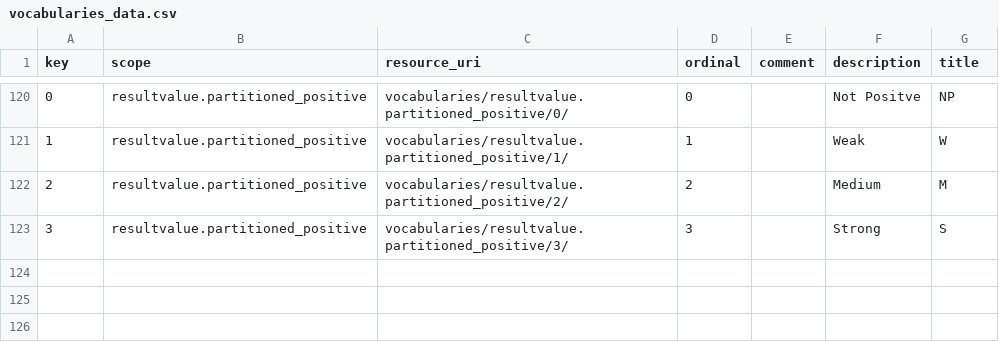
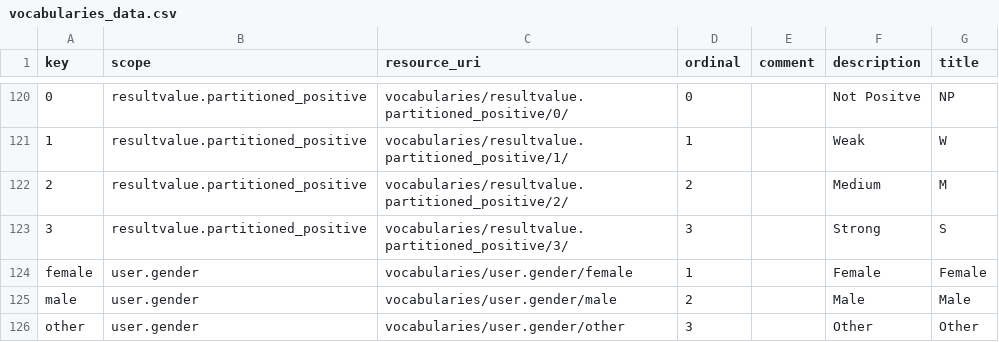
Before and after one commit to seanderickson/lims, a CSV file: db/static/api_init/vocabularies_data.csv, drawn as a sheet; only a part is shown, gaps mark what is left out; the diff names each change by its address in the sheet, - before the commit and + after, or states it on an @@ line.

```diff
--- a/db/static/api_init/vocabularies_data.csv
+++ b/db/static/api_init/vocabularies_data.csv
+row 124: female | user.gender | vocabularies/user.gender/female | 1 |  | Female | Female
+row 125: male | user.gender | vocabularies/user.gender/male | 2 |  | Male | Male
+row 126: other | user.gender | vocabularies/user.gender/other | 3 |  | Other | Other
```
Also changed, not shown: db/static/api_init/metahash_fields_screensaveruser.csv, reports/static/api_init/metahash_fields_user.csv, 14 other files.
